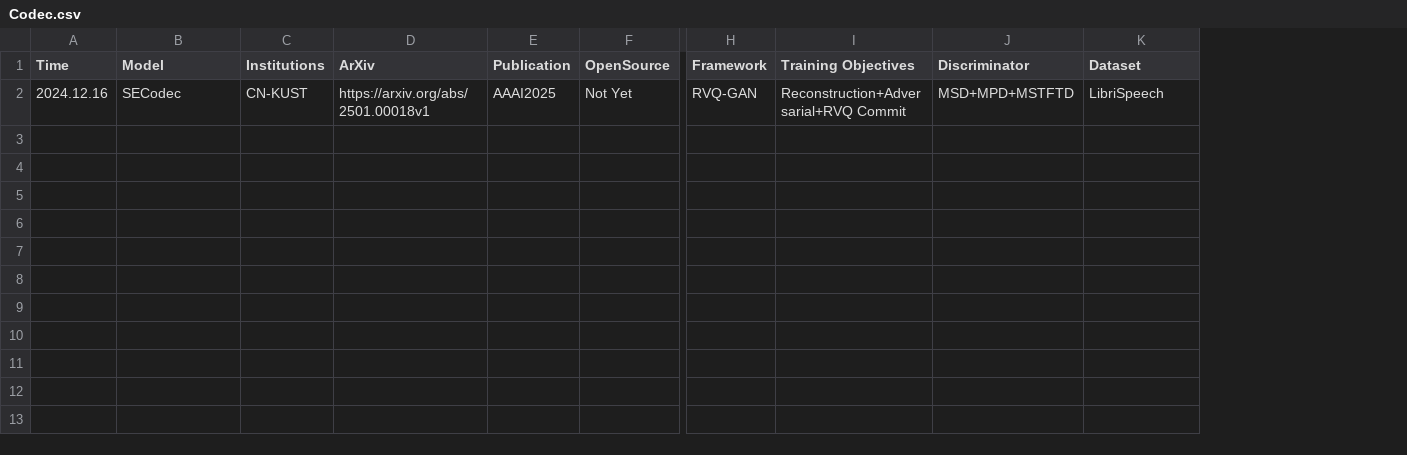
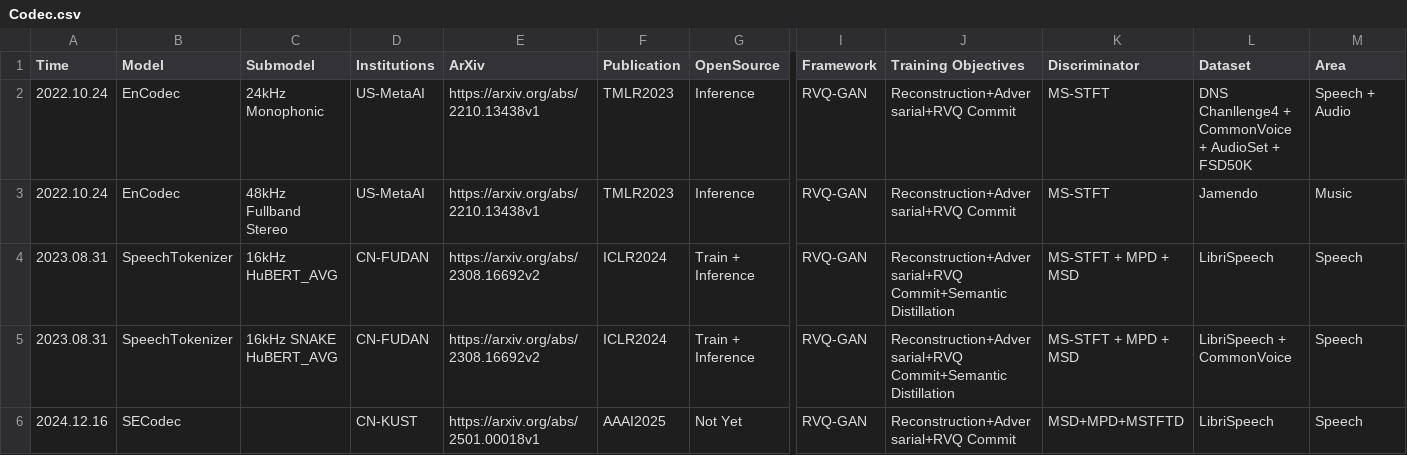
Before and after one commit to SapphireLab/Sapphire-TTS-Collection, a CSV file: Models/Codec.csv, drawn as a sheet; only a part is shown, gaps mark what is left out; addresses are those after the commit; rows hold the shown columns only; the diff names each change by its address in the sheet, - before the commit and + after, or states it on an @@ line.

Commit message:
update Codec

```diff
--- a/Models/Codec.csv
+++ b/Models/Codec.csv
+column C (Submodel), empty
+column M (Area), row 6: Speech
+row 2: 2022.10.24 | EnCodec | 24kHz Monophonic | US-MetaAI | https://arxiv.org/abs/2210.13438v1 | TMLR2023 | Inference | RVQ-GAN | Reconstruction+Adversarial+RVQ Commit | MS-STFT | DNS Chanllenge4 + CommonVoice + AudioSet + FSD50K | Speech + Audio
+row 3: 2022.10.24 | EnCodec | 48kHz Fullband Stereo | US-MetaAI | https://arxiv.org/abs/2210.13438v1 | TMLR2023 | Inference | RVQ-GAN | Reconstruction+Adversarial+RVQ Commit | MS-STFT | Jamendo | Music
+row 4: 2023.08.31 | SpeechTokenizer | 16kHz HuBERT_AVG | CN-FUDAN | https://arxiv.org/abs/2308.16692v2 | ICLR2024 | Train + Inference | RVQ-GAN | Reconstruction+Adversarial+RVQ Commit+Semantic Distillation | MS-STFT + MPD + MSD | LibriSpeech | Speech
+row 5: 2023.08.31 | SpeechTokenizer | 16kHz SNAKE HuBERT_AVG | CN-FUDAN | https://arxiv.org/abs/2308.16692v2 | ICLR2024 | Train + Inference | RVQ-GAN | Reconstruction+Adversarial+RVQ Commit+Semantic Distillation | MS-STFT + MPD + MSD | LibriSpeech + CommonVoice | Speech
```
Also changed, not shown: 4 other files.
